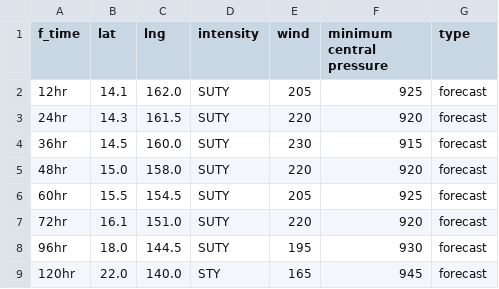
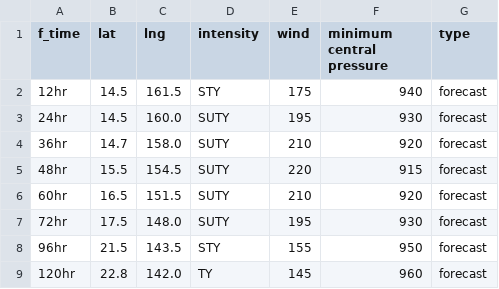
Before and after one commit to zax41006-bot/MMC-TC, a CSV file: forecast_track_Q.csv, drawn as a sheet.

Commit message:
Update forecast_track_Q.csv

```diff
--- a/forecast_track_Q.csv
+++ b/forecast_track_Q.csv
@@ -1,9 +1,9 @@
 f_time,lat,lng,intensity,wind,minimum central pressure,type
-12hr,14.1,162.0,SUTY,205,925,forecast
-24hr,14.3,161.5,SUTY,220,920,forecast
-36hr,14.5,160.0,SUTY,230,915,forecast
-48hr,15.0,158.0,SUTY,220,920,forecast
-60hr,15.5,154.5,SUTY,205,925,forecast
-72hr,16.1,151.0,SUTY,220,920,forecast
-96hr,18.0,144.5,SUTY,195,930,forecast
-120hr,22.0,140.0,STY,165,945,forecast
+12hr,14.5,161.5,STY,175,940,forecast
+24hr,14.5,160.0,SUTY,195,930,forecast
+36hr,14.7,158.0,SUTY,210,920,forecast
+48hr,15.5,154.5,SUTY,220,915,forecast
+60hr,16.5,151.5,SUTY,210,920,forecast
+72hr,17.5,148.0,SUTY,195,930,forecast
+96hr,21.5,143.5,STY,155,950,forecast
+120hr,22.8,142.0,TY,145,960,forecast
```
